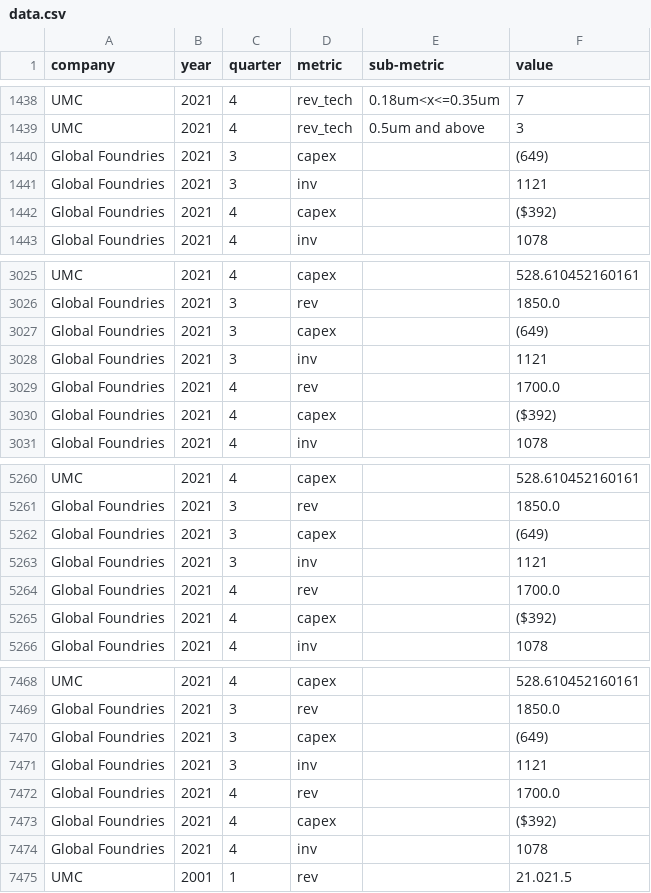
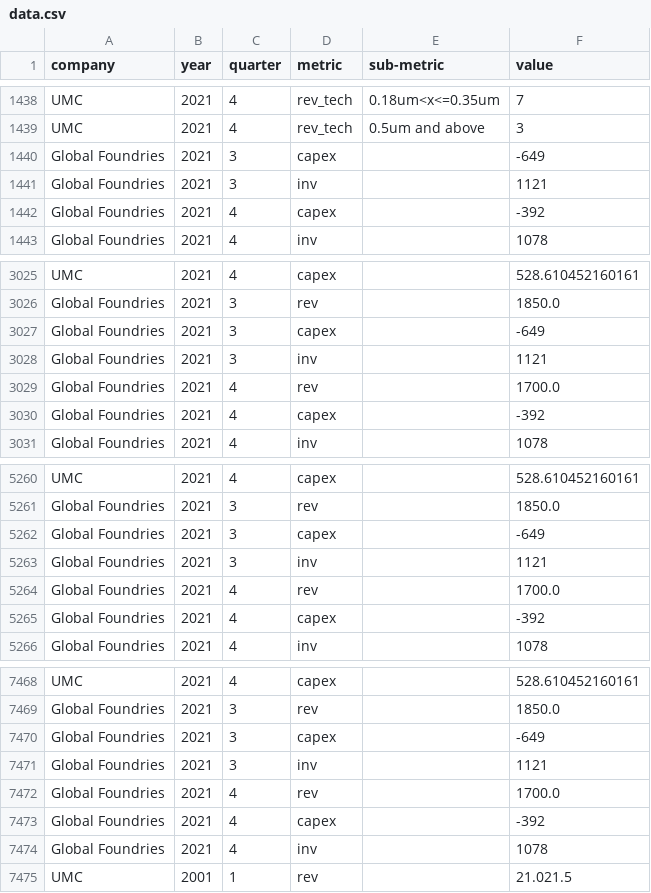
Before and after one commit to chuyishang/Intel-Project, a CSV file: data/data.csv, drawn as a sheet; only a part is shown, gaps mark what is left out; the diff covers the shown part only.

Commit message:
new data

```diff
--- a/data/data.csv
+++ b/data/data.csv
@@ -1439,5 +1439,5 @@ UMC,2021,4,rev_tech,0.18um<x<=0.35um,7
 UMC,2021,4,rev_tech,0.5um and above,3
-Global Foundries,2021,3,capex,,(649)
+Global Foundries,2021,3,capex,,-649
 Global Foundries,2021,3,inv,,1121
-Global Foundries,2021,4,capex,,($392)
+Global Foundries,2021,4,capex,,-392
 Global Foundries,2021,4,inv,,1078
@@ -3026,6 +3026,6 @@ UMC,2021,4,capex,,528.610452160161
 Global Foundries,2021,3,rev,,1850.0
-Global Foundries,2021,3,capex,,(649)
+Global Foundries,2021,3,capex,,-649
 Global Foundries,2021,3,inv,,1121
 Global Foundries,2021,4,rev,,1700.0
-Global Foundries,2021,4,capex,,($392)
+Global Foundries,2021,4,capex,,-392
 Global Foundries,2021,4,inv,,1078
@@ -5261,6 +5261,6 @@ UMC,2021,4,capex,,528.610452160161
 Global Foundries,2021,3,rev,,1850.0
-Global Foundries,2021,3,capex,,(649)
+Global Foundries,2021,3,capex,,-649
 Global Foundries,2021,3,inv,,1121
 Global Foundries,2021,4,rev,,1700.0
-Global Foundries,2021,4,capex,,($392)
+Global Foundries,2021,4,capex,,-392
 Global Foundries,2021,4,inv,,1078
@@ -7469,6 +7469,6 @@ UMC,2021,4,capex,,528.610452160161
 Global Foundries,2021,3,rev,,1850.0
-Global Foundries,2021,3,capex,,(649)
+Global Foundries,2021,3,capex,,-649
 Global Foundries,2021,3,inv,,1121
 Global Foundries,2021,4,rev,,1700.0
-Global Foundries,2021,4,capex,,($392)
+Global Foundries,2021,4,capex,,-392
 Global Foundries,2021,4,inv,,1078
```
Also changed, not shown: 4 edited cells elsewhere in this file.
